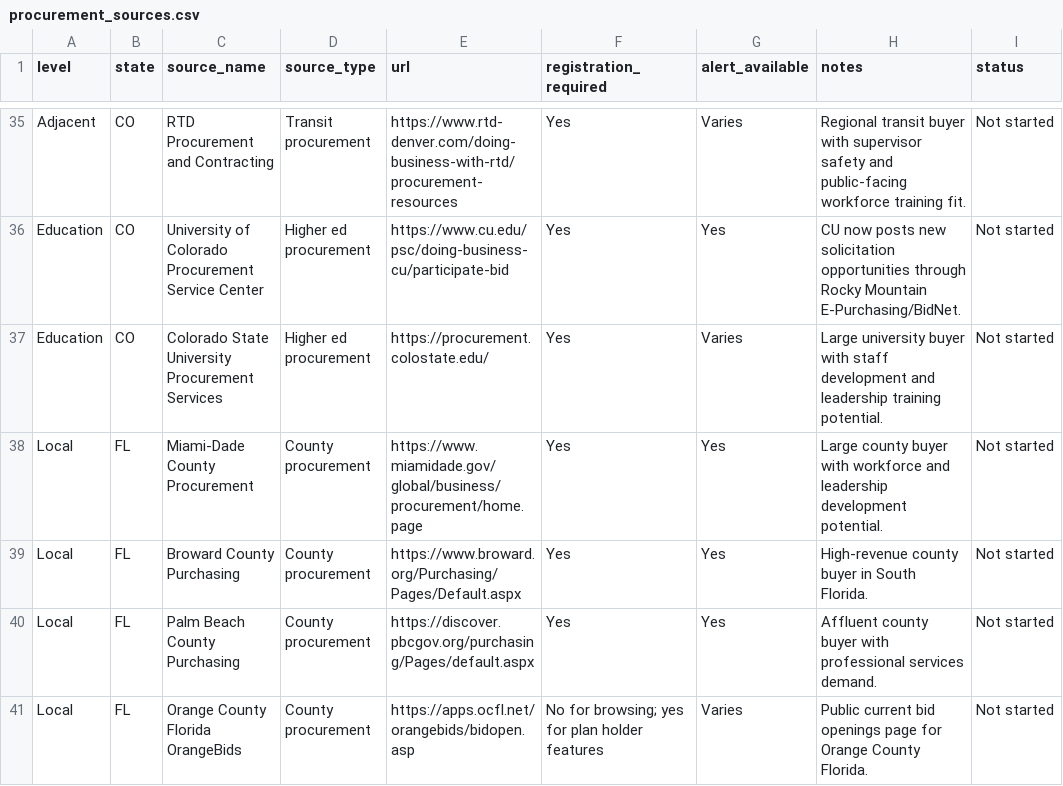
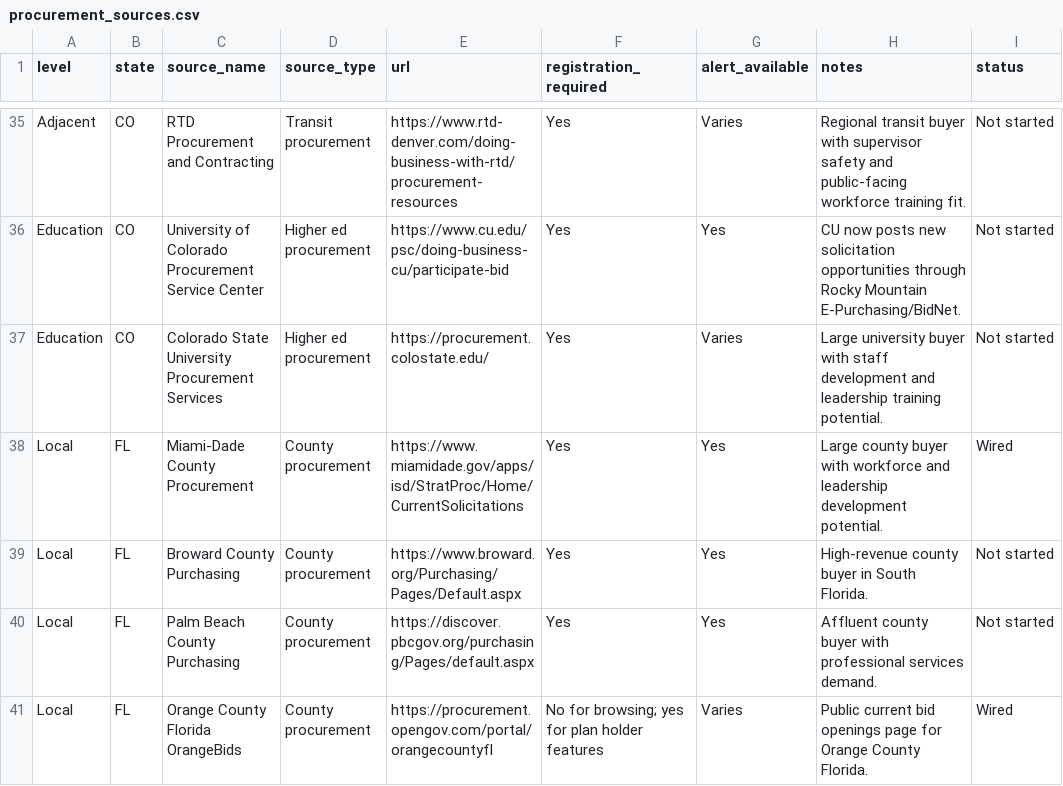
Before and after one commit to aidevelopment-trinity/Govt-Search, a CSV file: apps/web/data/procurement_sources.csv, drawn as a sheet; only a part is shown, gaps mark what is left out; the diff covers the shown part only.

Commit message:
Wire more public procurement connectors

```diff
--- a/apps/web/data/procurement_sources.csv
+++ b/apps/web/data/procurement_sources.csv
@@ -37,5 +37,5 @@ Education,CO,University of Colorado Procurement Service Center,Higher ed procure
 Education,CO,Colorado State University Procurement Services,Higher ed procurement,https://procurement.colostate.edu/,Yes,Varies,Large university buyer with staff development and leadership training potential.,Not started
-Local,FL,Miami-Dade County Procurement,County procurement,https://www.miamidade.gov/global/business/procurement/home.page,Yes,Yes,Large county buyer with workforce and leadership development potential.,Not started
+Local,FL,Miami-Dade County Procurement,County procurement,https://www.miamidade.gov/apps/isd/StratProc/Home/CurrentSolicitations,Yes,Yes,Large county buyer with workforce and leadership development potential.,Wired
 Local,FL,Broward County Purchasing,County procurement,https://www.broward.org/Purchasing/Pages/Default.aspx,Yes,Yes,High-revenue county buyer in South Florida.,Not started
 Local,FL,Palm Beach County Purchasing,County procurement,https://discover.pbcgov.org/purchasing/Pages/default.aspx,Yes,Yes,Affluent county buyer with professional services demand.,Not started
-Local,FL,Orange County Florida OrangeBids,County procurement,https://apps.ocfl.net/orangebids/bidopen.asp,No for browsing; yes for plan holder features,Varies,Public current bid openings page for Orange County Florida.,Not started
+Local,FL,Orange County Florida OrangeBids,County procurement,https://procurement.opengov.com/portal/orangecountyfl,No for browsing; yes for plan holder features,Varies,Public current bid openings page for Orange County Florida.,Wired
```
Also changed, not shown: 10 edited cells elsewhere in this file, gov-contracts/procurement_sources.csv, 2 other files.
